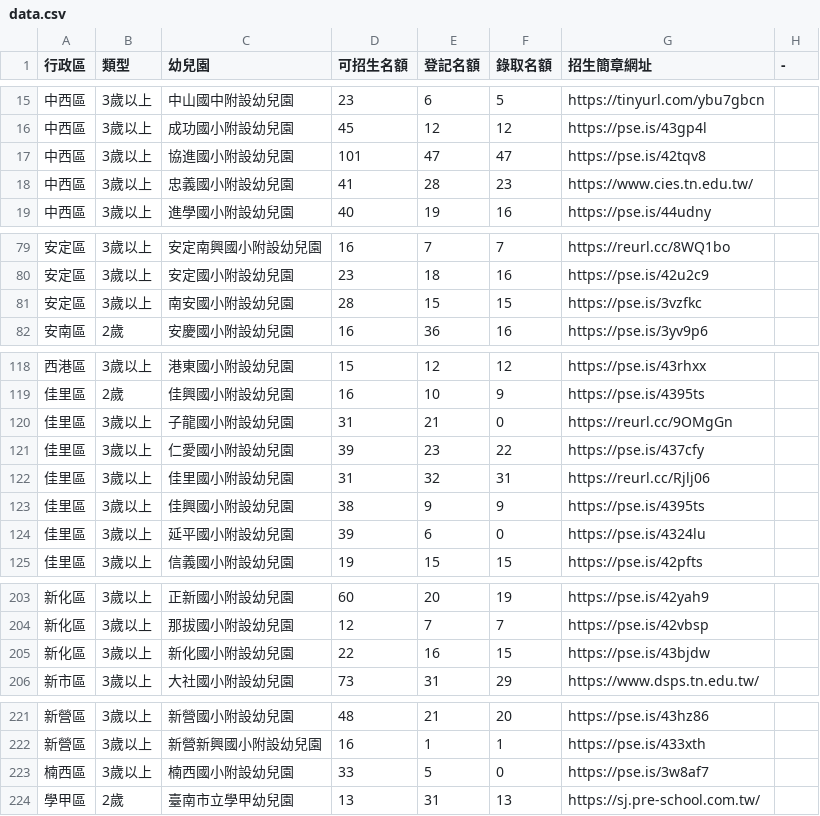
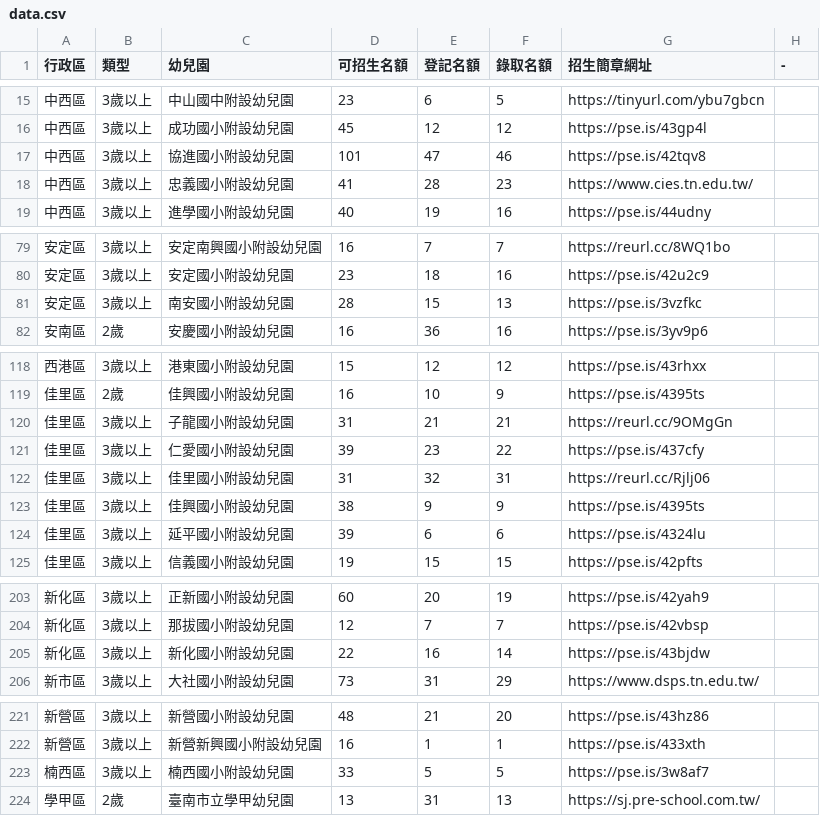
Before and after one commit to kiang/kid.tn.edu.tw, a CSV file: data/2022/data.csv, drawn as a sheet; only a part is shown, gaps mark what is left out.

```diff
--- a/data/2022/data.csv
+++ b/data/2022/data.csv
@@ -16,3 +16,3 @@
 中西區,3歲以上,成功國小附設幼兒園,45,12,12,https://pse.is/43gp4l,
-中西區,3歲以上,協進國小附設幼兒園,101,47,47,https://pse.is/42tqv8,
+中西區,3歲以上,協進國小附設幼兒園,101,47,46,https://pse.is/42tqv8,
 中西區,3歲以上,忠義國小附設幼兒園,41,28,23,https://www.cies.tn.edu.tw/,
@@ -80,3 +80,3 @@
 安定區,3歲以上,安定國小附設幼兒園,23,18,16,https://pse.is/42u2c9,
-安定區,3歲以上,南安國小附設幼兒園,28,15,15,https://pse.is/3vzfkc,
+安定區,3歲以上,南安國小附設幼兒園,28,15,13,https://pse.is/3vzfkc,
 安南區,2歲,安慶國小附設幼兒園,16,36,16,https://pse.is/3yv9p6,
@@ -119,3 +119,3 @@
 佳里區,2歲,佳興國小附設幼兒園,16,10,9,https://pse.is/4395ts,
-佳里區,3歲以上,子龍國小附設幼兒園,31,21,0,https://reurl.cc/9OMgGn,
+佳里區,3歲以上,子龍國小附設幼兒園,31,21,21,https://reurl.cc/9OMgGn,
 佳里區,3歲以上,仁愛國小附設幼兒園,39,23,22,https://pse.is/437cfy,
@@ -123,3 +123,3 @@
 佳里區,3歲以上,佳興國小附設幼兒園,38,9,9,https://pse.is/4395ts,
-佳里區,3歲以上,延平國小附設幼兒園,39,6,0,https://pse.is/4324lu,
+佳里區,3歲以上,延平國小附設幼兒園,39,6,6,https://pse.is/4324lu,
 佳里區,3歲以上,信義國小附設幼兒園,19,15,15,https://pse.is/42pfts,
@@ -204,3 +204,3 @@
 新化區,3歲以上,那拔國小附設幼兒園,12,7,7,https://pse.is/42vbsp,
-新化區,3歲以上,新化國小附設幼兒園,22,16,15,https://pse.is/43bjdw,
+新化區,3歲以上,新化國小附設幼兒園,22,16,14,https://pse.is/43bjdw,
 新市區,3歲以上,大社國小附設幼兒園,73,31,29,https://www.dsps.tn.edu.tw/,
@@ -222,3 +222,3 @@
 新營區,3歲以上,新營新興國小附設幼兒園,16,1,1,https://pse.is/433xth,
-楠西區,3歲以上,楠西國小附設幼兒園,33,5,0,https://pse.is/3w8af7,
+楠西區,3歲以上,楠西國小附設幼兒園,33,5,5,https://pse.is/3w8af7,
 學甲區,2歲,臺南市立學甲幼兒園,13,31,13,https://sj.pre-school.com.tw/,
```
Also changed, not shown: 1 other file.
